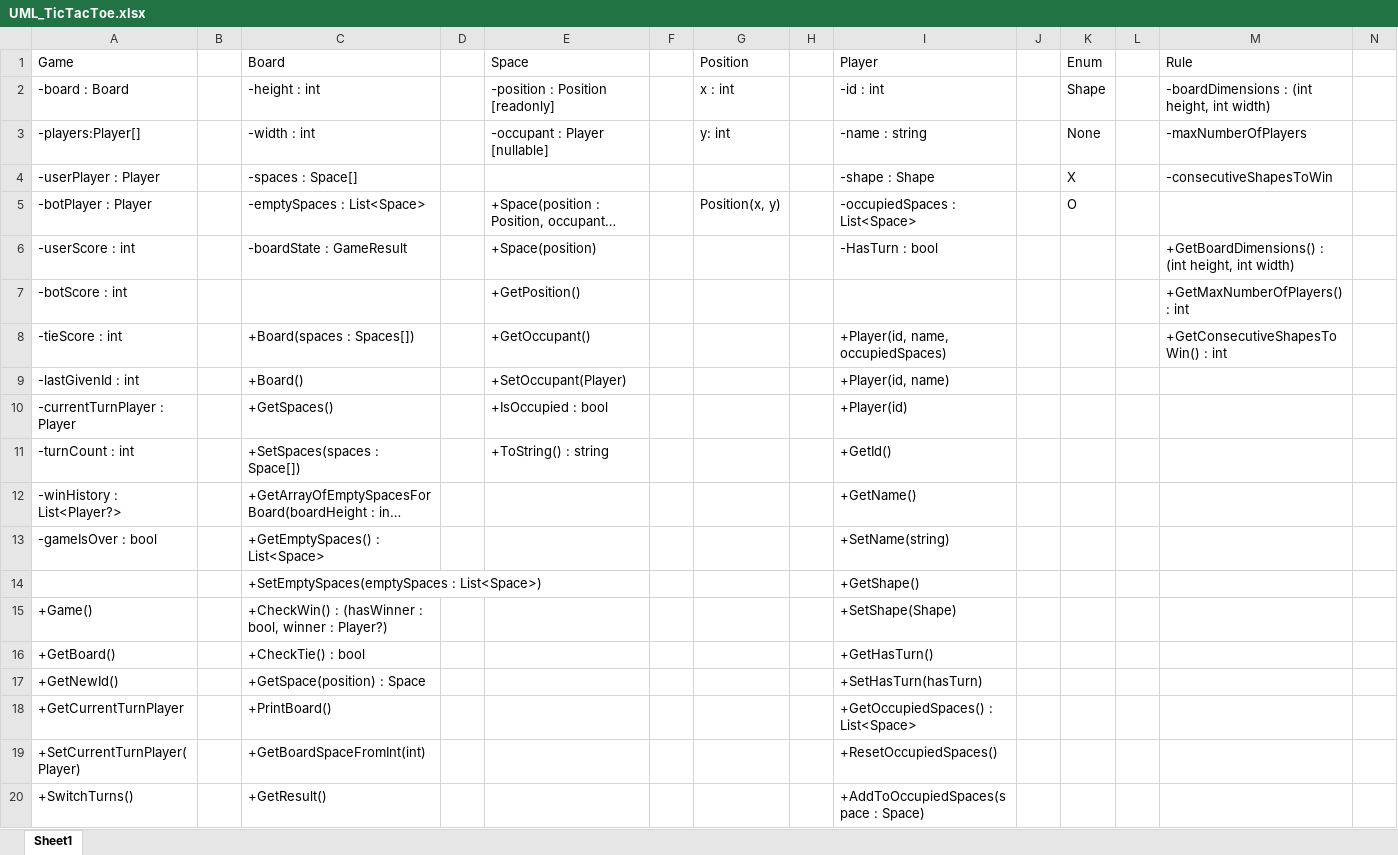
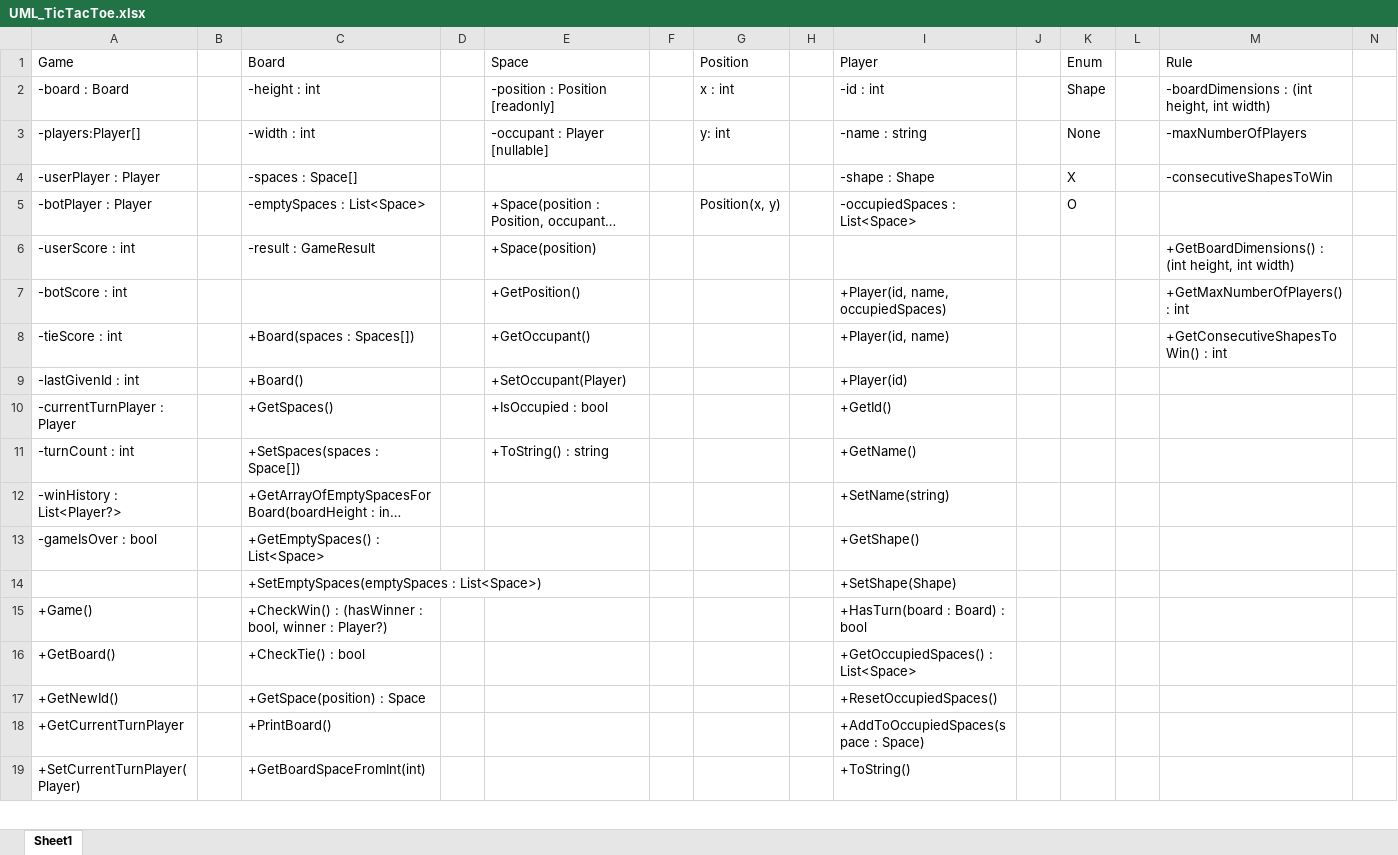
Before and after one commit to milolucero/TicTacToe, an Excel workbook: UML_TicTacToe.xlsx, sheet Sheet1, drawn as a sheet; only a part is shown; long unchanged cells end in …; values as stored, in another font and other column widths than the file's, no cell formats; removed rows and columns are numbered as before the commit, all else as after; rows hold the shown columns only; the diff covers the shown part only; the diff names each change by its address in the sheet, - before the commit and + after, or states it on an @@ line.

```diff
--- a/UML_TicTacToe.xlsx (sheet Sheet1)
+++ b/UML_TicTacToe.xlsx (sheet Sheet1)
-C6 (Board): -boardState : GameResult
+C6 (Board): -result : GameResult
-I6 (Player): -HasTurn : bool
+I6 (Player): (empty)
-I7 (Player): (empty)
+I7 (Player): +Player(id, name, occupiedSpaces)
-I8 (Player): +Player(id, name, occupiedSpaces)
+I8 (Player): +Player(id, name)
-I9 (Player): +Player(id, name)
+I9 (Player): +Player(id)
-I10 (Player): +Player(id)
+I10 (Player): +GetId()
-I11 (Player): +GetId()
+I11 (Player): +GetName()
-I12 (Player): +GetName()
+I12 (Player): +SetName(string)
-I13 (Player): +SetName(string)
+I13 (Player): +GetShape()
-I14 (Player): +GetShape()
+I14 (Player): +SetShape(Shape)
-I15 (Player): +SetShape(Shape)
+I15 (Player): +HasTurn(board : Board) : bool
-I16 (Player): +GetHasTurn()
+I16 (Player): +GetOccupiedSpaces() : List<Space>
-I17 (Player): +SetHasTurn(hasTurn)
+I17 (Player): +ResetOccupiedSpaces()
-I18 (Player): +GetOccupiedSpaces() : List<Space>
+I18 (Player): +AddToOccupiedSpaces(space : Space)
-I19 (Player): +ResetOccupiedSpaces()
+I19 (Player): +ToString()
-row 20: +SwitchTurns() |  | +GetResult() |  |  |  |  |  | +AddToOccupiedSpaces(space : Space)
```
Also changed, not shown: 4 added rows, 3 removed rows and 13 edited cells elsewhere in this sheet, cell formats, 4 other files.
